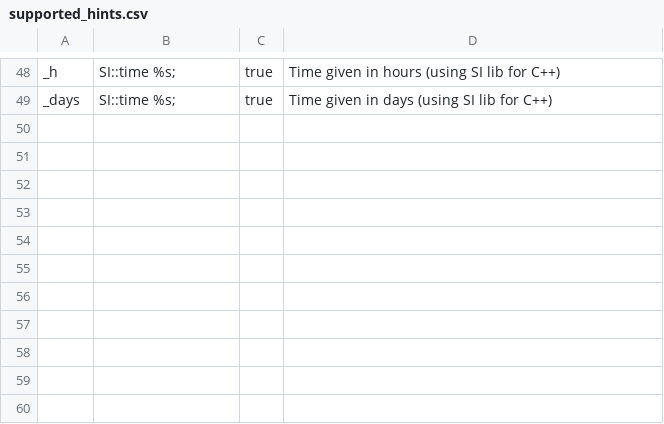
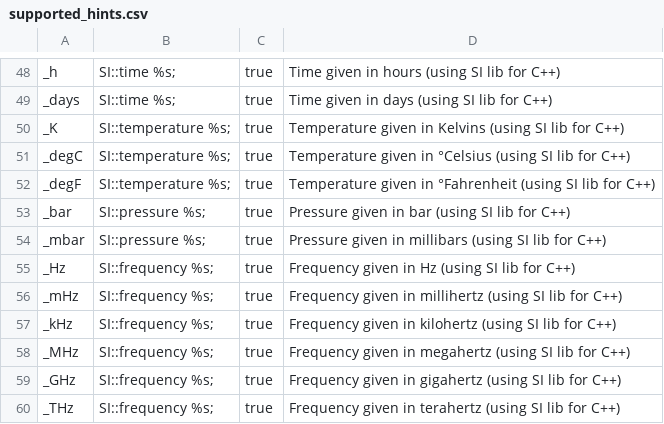
Before and after one commit to fleschutz/csv2hpp, a CSV file: src/supported_hints.csv, drawn as a sheet; only a part is shown, gaps mark what is left out; the diff names each change by its address in the sheet, - before the commit and + after, or states it on an @@ line.

```diff
--- a/src/supported_hints.csv
+++ b/src/supported_hints.csv
+row 50: _K | SI::temperature %s; | true | Temperature given in Kelvins (using SI lib for C++)
+row 51: _degC | SI::temperature %s; | true | Temperature given in °Celsius (using SI lib for C++)
+row 52: _degF | SI::temperature %s; | true | Temperature given in °Fahrenheit (using SI lib for C++)
+row 53: _bar | SI::pressure %s; | true | Pressure given in bar (using SI lib for C++)
+row 54: _mbar | SI::pressure %s; | true | Pressure given in millibars (using SI lib for C++)
+row 55: _Hz | SI::frequency %s; | true | Frequency given in Hz (using SI lib for C++)
+row 56: _mHz | SI::frequency %s; | true | Frequency given in millihertz (using SI lib for C++)
+row 57: _kHz | SI::frequency %s; | true | Frequency given in kilohertz (using SI lib for C++)
+row 58: _MHz | SI::frequency %s; | true | Frequency given in megahertz (using SI lib for C++)
+row 59: _GHz | SI::frequency %s; | true | Frequency given in gigahertz (using SI lib for C++)
+row 60: _THz | SI::frequency %s; | true | Frequency given in terahertz (using SI lib for C++)
```
Also changed, not shown: 2 other files.
